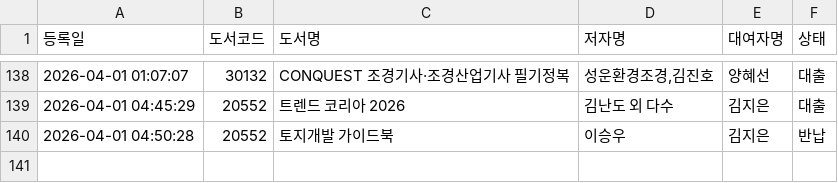
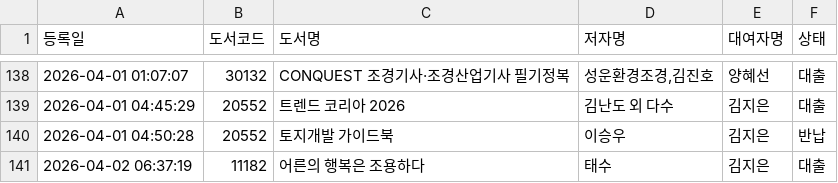
Before and after one commit to rlatjdfkr7979-ctrl/BookServer, a CSV file: books.csv, drawn as a sheet; only a part is shown, gaps mark what is left out; the diff names each change by its address in the sheet, - before the commit and + after, or states it on an @@ line.

Commit message:
Append new loan record to books.csv

```diff
--- a/books.csv
+++ b/books.csv
+row 141: 2026-04-02 06:37:19 | 11182 | 어른의 행복은 조용하다 | 태수 | 김지은 | 대출
```
